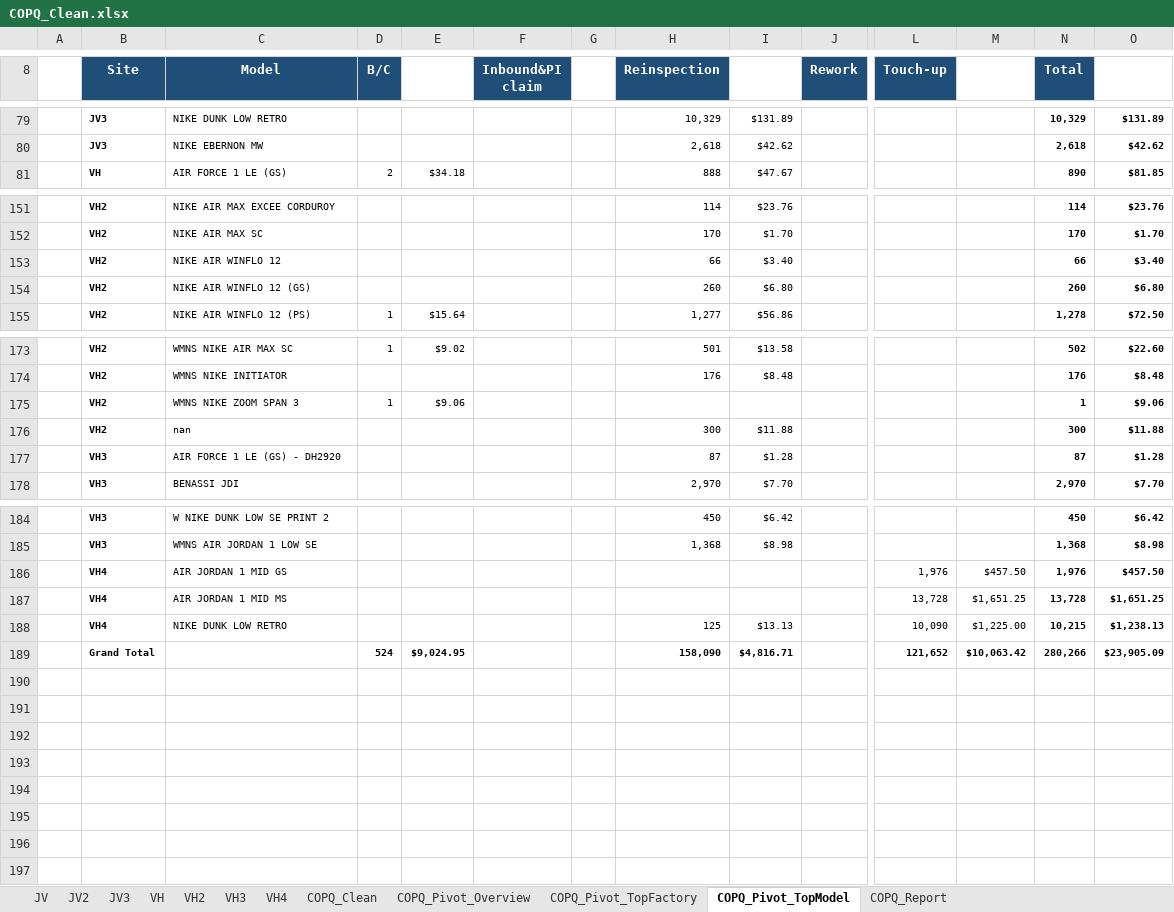
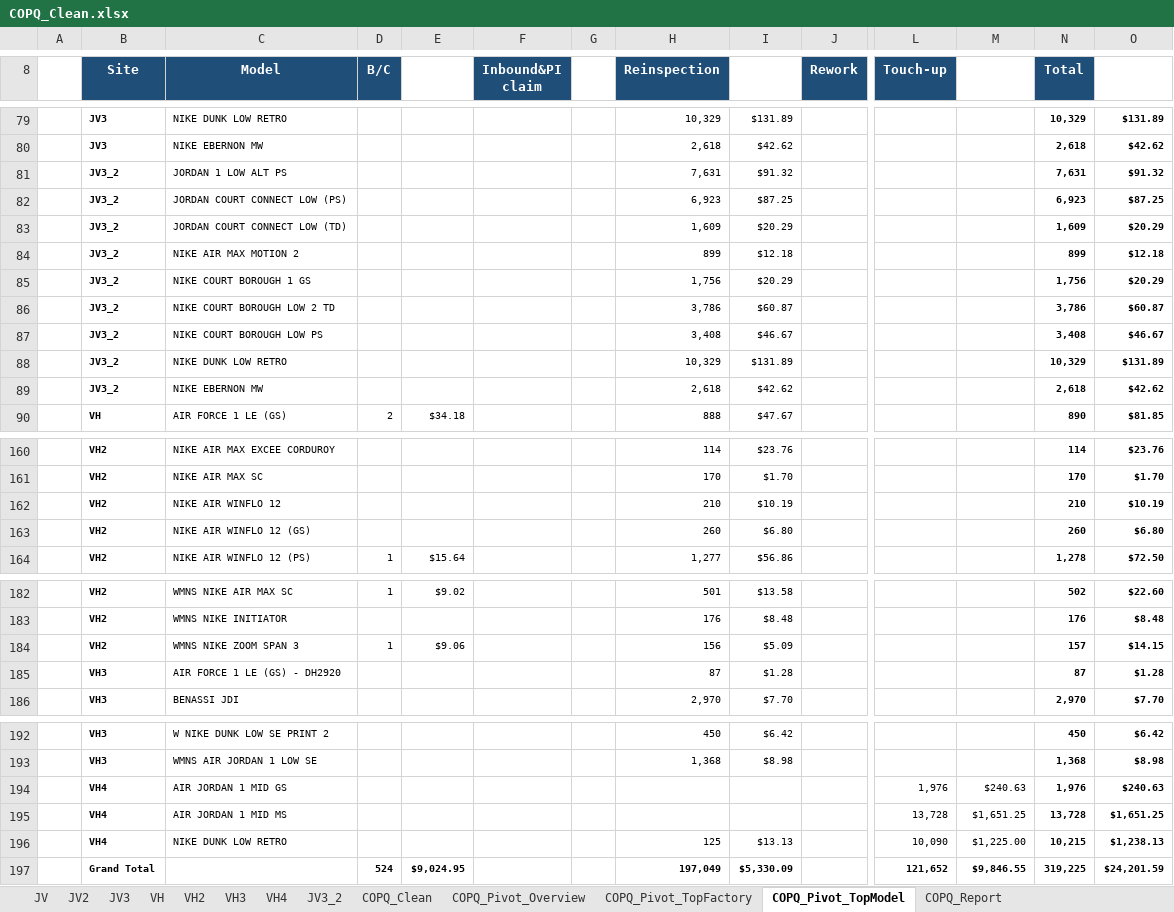
Before and after one commit to fvto/COPQ, an Excel workbook: Output/COPQ_Clean.xlsx, sheet COPQ_Pivot_TopModel, drawn as a sheet; only a part is shown, gaps mark what is left out; values as stored, in another font and other column widths than the file's, no borders; removed rows and columns are numbered as before the commit, all else as after; rows hold the shown columns only; the diff names each change by its address in the sheet, - before the commit and + after, or states it on an @@ line.

```diff
--- a/Output/COPQ_Clean.xlsx (sheet COPQ_Pivot_TopModel)
+++ b/Output/COPQ_Clean.xlsx (sheet COPQ_Pivot_TopModel)
+sheet tab: JV3_2
+row 81:  | JV3_2 | JORDAN 1 LOW ALT PS |  |  |  |  | 7,631 | $91.32 |  |  |  | 7,631 | $91.32
+row 82:  | JV3_2 | JORDAN COURT CONNECT LOW (PS) |  |  |  |  | 6,923 | $87.25 |  |  |  | 6,923 | $87.25
+row 83:  | JV3_2 | JORDAN COURT CONNECT LOW (TD) |  |  |  |  | 1,609 | $20.29 |  |  |  | 1,609 | $20.29
+row 84:  | JV3_2 | NIKE AIR MAX MOTION 2 |  |  |  |  | 899 | $12.18 |  |  |  | 899 | $12.18
+row 85:  | JV3_2 | NIKE COURT BOROUGH 1 GS |  |  |  |  | 1,756 | $20.29 |  |  |  | 1,756 | $20.29
+row 86:  | JV3_2 | NIKE COURT BOROUGH LOW 2 TD |  |  |  |  | 3,786 | $60.87 |  |  |  | 3,786 | $60.87
+row 87:  | JV3_2 | NIKE COURT BOROUGH LOW PS |  |  |  |  | 3,408 | $46.67 |  |  |  | 3,408 | $46.67
+row 88:  | JV3_2 | NIKE DUNK LOW RETRO |  |  |  |  | 10,329 | $131.89 |  |  |  | 10,329 | $131.89
+row 89:  | JV3_2 | NIKE EBERNON MW |  |  |  |  | 2,618 | $42.62 |  |  |  | 2,618 | $42.62
-row 153:  | VH2 | NIKE AIR WINFLO 12 |  |  |  |  | 66 | $3.40 |  |  |  | 66 | $3.40
+row 162:  | VH2 | NIKE AIR WINFLO 12 |  |  |  |  | 210 | $10.19 |  |  |  | 210 | $10.19
-H184 (Reinspection): (empty)
+H184 (Reinspection): 156
-I184: (empty)
+I184: $5.09
-N184 (Total): 1
+N184 (Total): 157
-O184: $9.06
+O184: $14.15
-row 176:  | VH2 | nan |  |  |  |  | 300 | $11.88 |  |  |  | 300 | $11.88
-M194: $457.50
+M194: $240.63
-O194: $457.50
+O194: $240.63
-row 189:  | Grand Total |  | 524 | $9,024.95 |  |  | 158,090 | $4,816.71 |  | 121,652 | $10,063.42 | 280,266 | $23,905.09
+row 197:  | Grand Total |  | 524 | $9,024.95 |  |  | 197,049 | $5,330.09 |  | 121,652 | $9,846.55 | 319,225 | $24,201.59
```
Also changed, not shown: sheet VH, sheet COPQ_Clean, sheet JV2, sheet JV, sheet COPQ_Pivot_TopFactory, sheet COPQ_Pivot_Overview, 3 more sheets, Database/CoPQ_type_analysis.xlsx, Output/Monthly/2026-08/CoPQ_type_analysis.xlsx, 42 other files.
